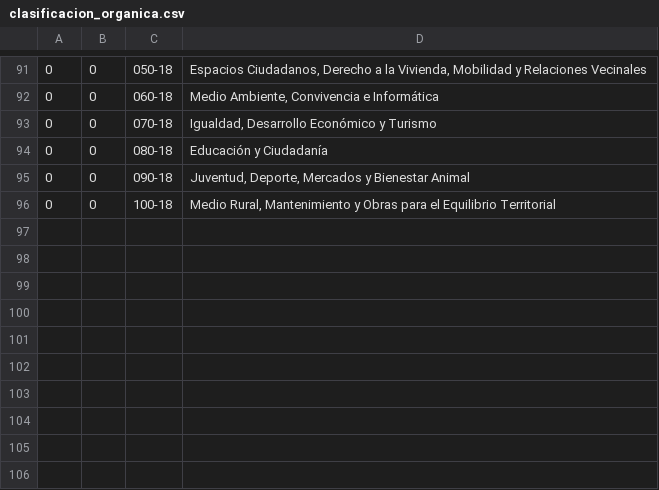
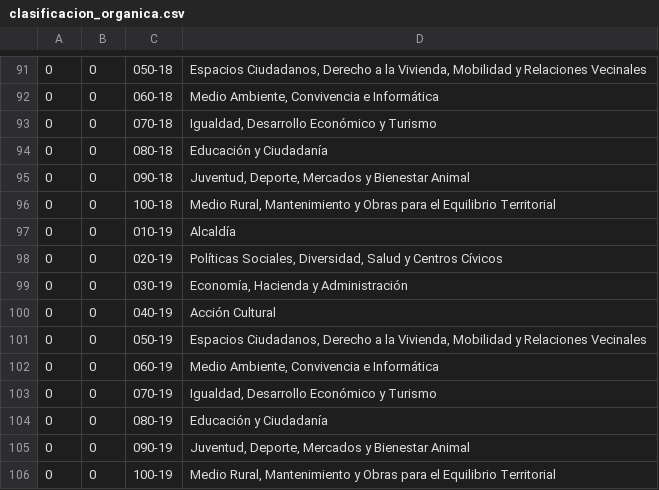
Before and after one commit to civio/presupuesto-santiago, a CSV file: data/es/clasificacion_organica.csv, drawn as a sheet; only a part is shown, gaps mark what is left out.

Commit message:
Add 2019 budget data
civio/presupuesto-managament#867

```diff
--- a/data/es/clasificacion_organica.csv
+++ b/data/es/clasificacion_organica.csv
@@ -96 +96,11 @@
 0,0,100-18,"Medio Rural, Mantenimiento y Obras para el Equilibrio Territorial"
+0,0,010-19,Alcaldía
+0,0,020-19,"Políticas Sociales, Diversidad, Salud y Centros Cívicos"
+0,0,030-19,"Economía, Hacienda y Administración"
+0,0,040-19,Acción Cultural
+0,0,050-19,"Espacios Ciudadanos, Derecho a la Vivienda, Mobilidad y Relaciones Vecinales"
+0,0,060-19,"Medio Ambiente, Convivencia e Informática"
+0,0,070-19,"Igualdad, Desarrollo Económico y Turismo"
+0,0,080-19,Educación y Ciudadanía
+0,0,090-19,"Juventud, Deporte, Mercados y Bienestar Animal"
+0,0,100-19,"Medio Rural, Mantenimiento y Obras para el Equilibrio Territorial"
```
Also changed, not shown: data/gl/clasificacion_organica.csv, 3 other files.
